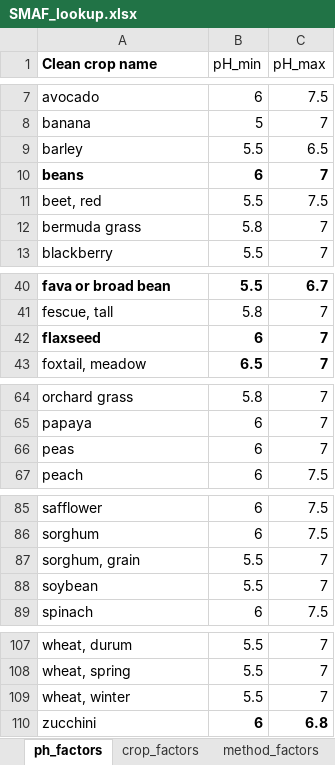
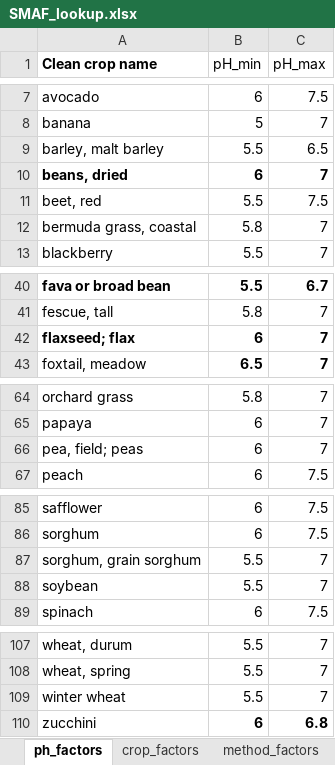
Before and after one commit to Tropical-Soils-Lab/gSHAPE-web, an Excel workbook: SMAF_lookup.xlsx, sheet ph_factors, drawn as a sheet; only a part is shown, gaps mark what is left out; values as stored, in another font and other column widths than the file's, no borders; conditional formats not drawn; the diff names each change by its address in the sheet, - before the commit and + after, or states it on an @@ line.

```diff
--- a/SMAF_lookup.xlsx (sheet ph_factors)
+++ b/SMAF_lookup.xlsx (sheet ph_factors)
-A9 (Clean crop name): barley
+A9 (Clean crop name): barley, malt barley
-A10 (Clean crop name): beans
+A10 (Clean crop name): beans, dried
-A12 (Clean crop name): bermuda grass
+A12 (Clean crop name): bermuda grass, coastal
-A42 (Clean crop name): flaxseed
+A42 (Clean crop name): flaxseed; flax
-A66 (Clean crop name): peas
+A66 (Clean crop name): pea, field; peas
-A87 (Clean crop name): sorghum, grain
+A87 (Clean crop name): sorghum, grain sorghum
-A109 (Clean crop name): wheat, winter
+A109 (Clean crop name): winter wheat
```
Also changed, not shown: sheet crop_factors, other sheet tabs.
